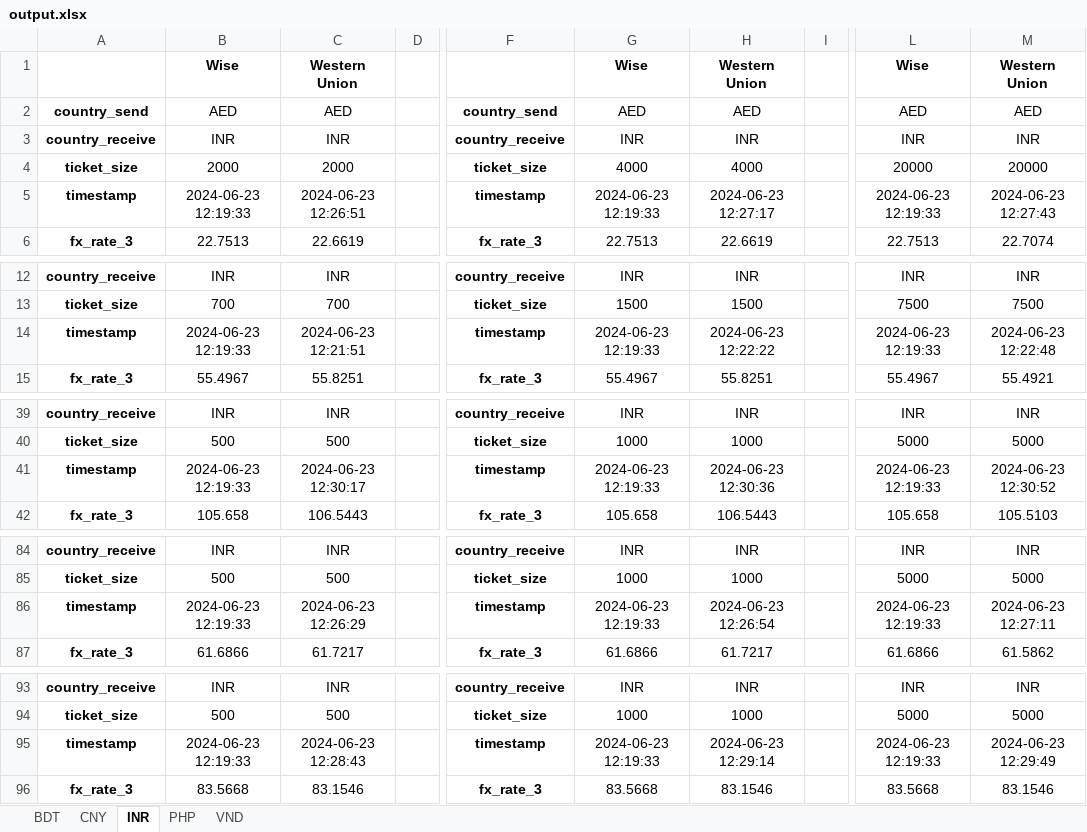
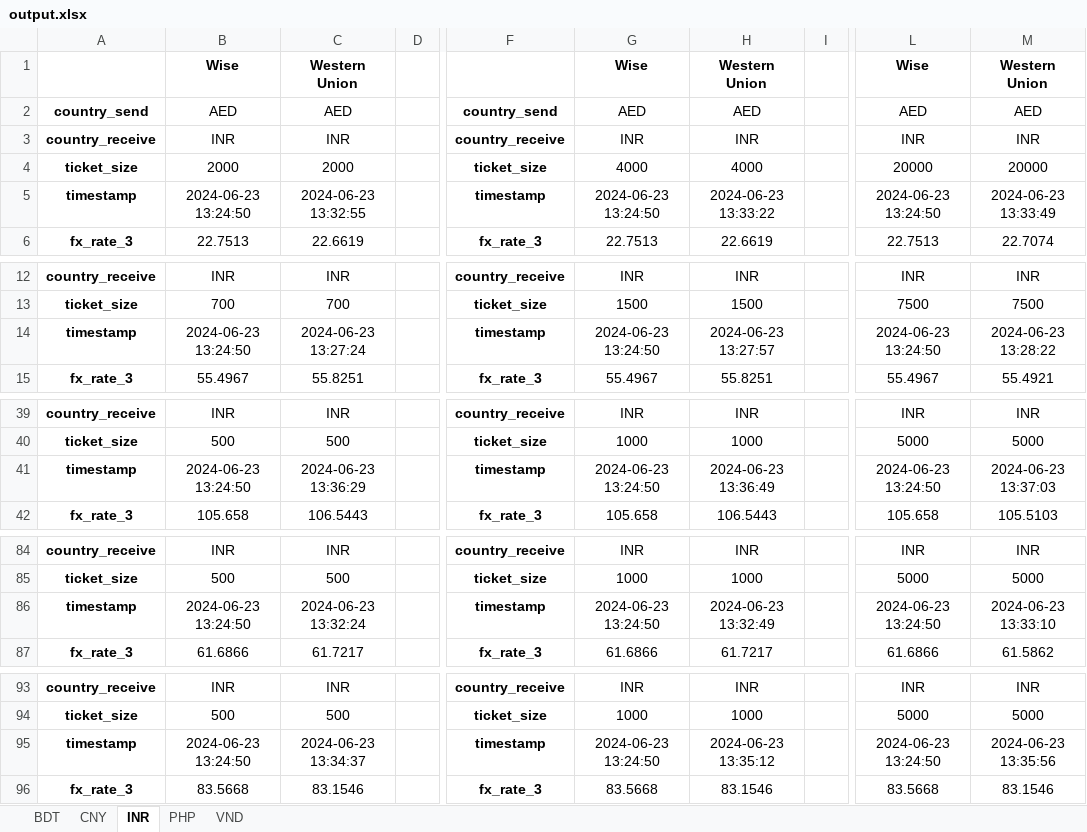
Before and after one commit to QuanPham19/fx-rate-analytics, an Excel workbook: output.xlsx, sheet INR, drawn as a sheet; only a part is shown, gaps mark what is left out; values as stored, in another font and other column widths than the file's, no borders; the diff covers the shown part only; the diff names each change by its address in the sheet, - before the commit and + after, or states it on an @@ line.

```diff
--- a/output.xlsx (sheet INR)
+++ b/output.xlsx (sheet INR)
-B5: 2024-06-23 12:19:33
+B5: 2024-06-23 13:24:50
-C5: 2024-06-23 12:26:51
+C5: 2024-06-23 13:32:55
-G5: 2024-06-23 12:19:33
+G5: 2024-06-23 13:24:50
-H5: 2024-06-23 12:27:17
+H5: 2024-06-23 13:33:22
-L5: 2024-06-23 12:19:33
+L5: 2024-06-23 13:24:50
-M5: 2024-06-23 12:27:43
+M5: 2024-06-23 13:33:49
-B14: 2024-06-23 12:19:33
+B14: 2024-06-23 13:24:50
-C14: 2024-06-23 12:21:51
+C14: 2024-06-23 13:27:24
-G14: 2024-06-23 12:19:33
+G14: 2024-06-23 13:24:50
-H14: 2024-06-23 12:22:22
+H14: 2024-06-23 13:27:57
-L14: 2024-06-23 12:19:33
+L14: 2024-06-23 13:24:50
-M14: 2024-06-23 12:22:48
+M14: 2024-06-23 13:28:22
-B41: 2024-06-23 12:19:33
+B41: 2024-06-23 13:24:50
-C41: 2024-06-23 12:30:17
+C41: 2024-06-23 13:36:29
-G41: 2024-06-23 12:19:33
+G41: 2024-06-23 13:24:50
-H41: 2024-06-23 12:30:36
+H41: 2024-06-23 13:36:49
-L41: 2024-06-23 12:19:33
+L41: 2024-06-23 13:24:50
-M41: 2024-06-23 12:30:52
+M41: 2024-06-23 13:37:03
-B86: 2024-06-23 12:19:33
+B86: 2024-06-23 13:24:50
-C86: 2024-06-23 12:26:29
+C86: 2024-06-23 13:32:24
-G86: 2024-06-23 12:19:33
+G86: 2024-06-23 13:24:50
-H86: 2024-06-23 12:26:54
+H86: 2024-06-23 13:32:49
-L86: 2024-06-23 12:19:33
+L86: 2024-06-23 13:24:50
-M86: 2024-06-23 12:27:11
+M86: 2024-06-23 13:33:10
-B95: 2024-06-23 12:19:33
+B95: 2024-06-23 13:24:50
-C95: 2024-06-23 12:28:43
+C95: 2024-06-23 13:34:37
-G95: 2024-06-23 12:19:33
+G95: 2024-06-23 13:24:50
-H95: 2024-06-23 12:29:14
+H95: 2024-06-23 13:35:12
-L95: 2024-06-23 12:19:33
+L95: 2024-06-23 13:24:50
-M95: 2024-06-23 12:29:49
+M95: 2024-06-23 13:35:56
```
Also changed, not shown: 17 edited cells elsewhere in this sheet, sheet PHP, sheet BDT, sheet CNY, sheet VND, 4 other files.
